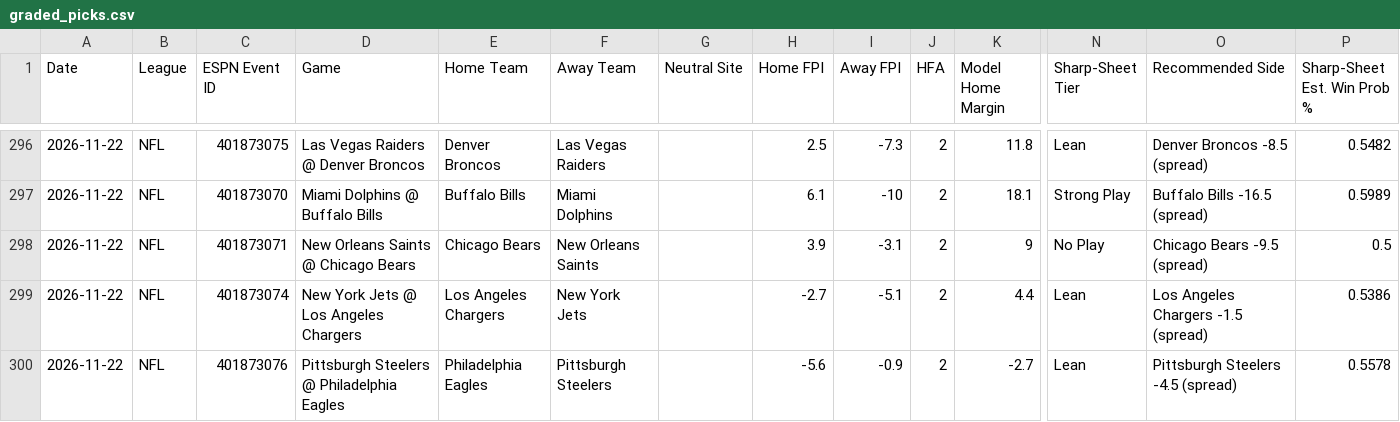
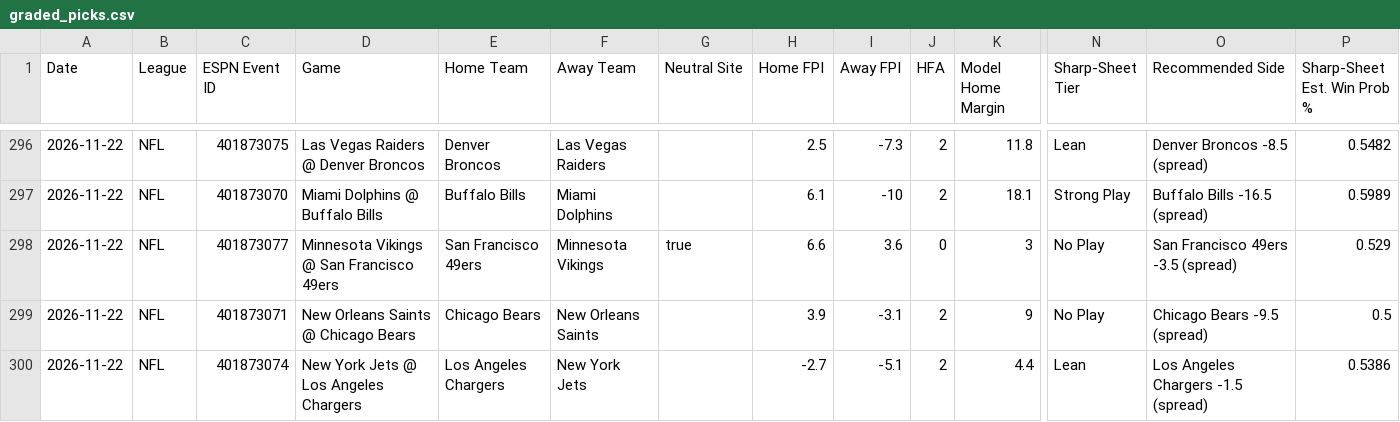
Before and after one commit to Fluff421/custom-claude-skills, a CSV file: signal-desk/data/graded_picks.csv, drawn as a sheet; only a part is shown, gaps mark what is left out; the shorter side is filled out with more unchanged rows; rows hold the shown columns only; the diff names each change by its address in the sheet, - before the commit and + after, or states it on an @@ line.

```diff
--- a/signal-desk/data/graded_picks.csv
+++ b/signal-desk/data/graded_picks.csv
+row 298: 2026-11-22 | NFL | 401873077 | Minnesota Vikings @ San Francisco 49ers | San Francisco 49ers | Minnesota Vikings | true | 6.6 | 3.6 | 0 | 3 | No Play | San Francisco 49ers -3.5 (spread) | 0.529
```
Also changed, not shown: signal-desk/intelligence/learning_state.csv, signal-desk/intelligence/markets/lines_log.csv, 15 other files.
